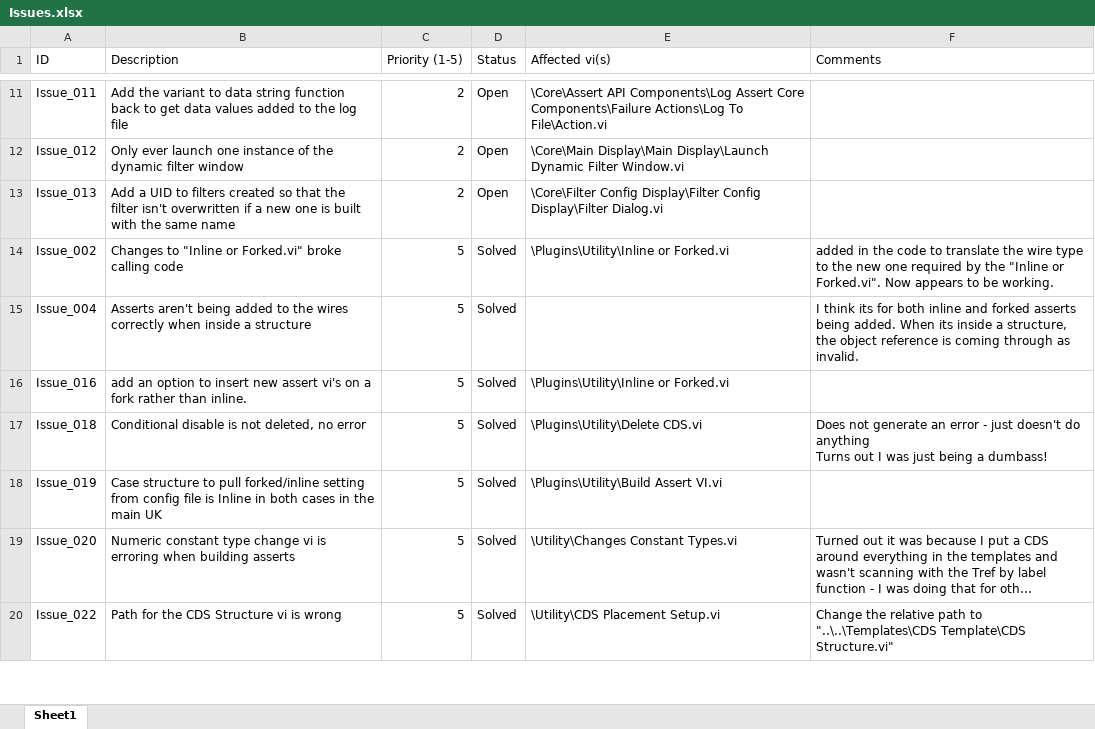
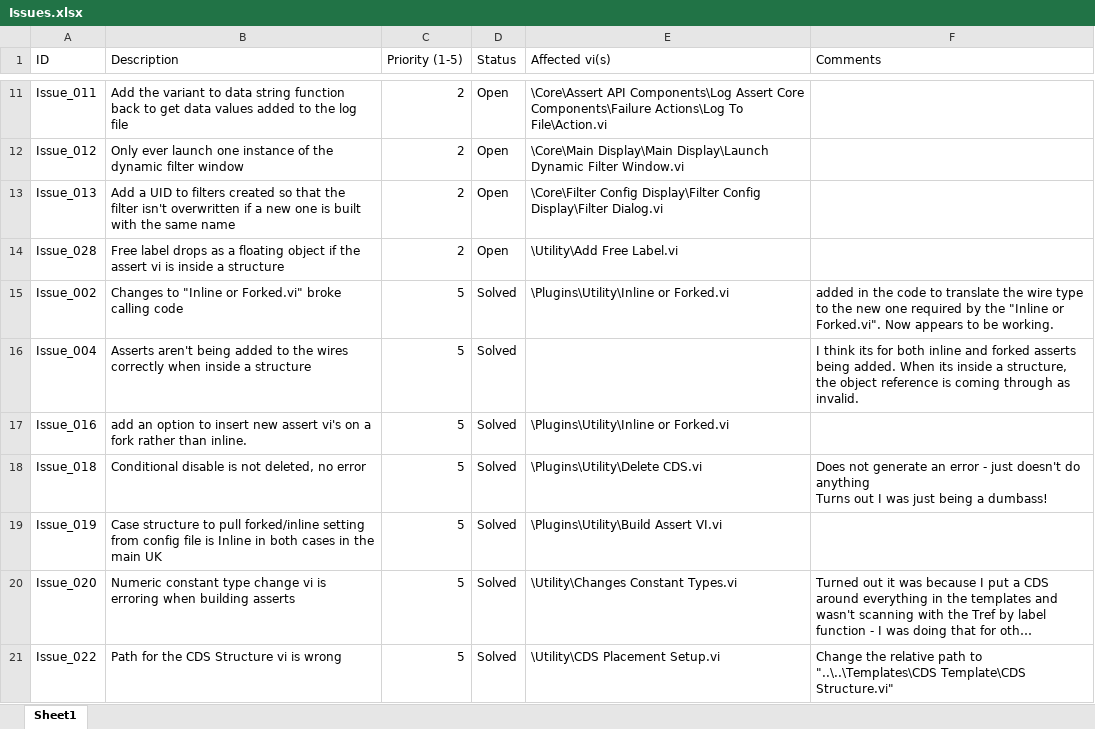
Before and after one commit to PeteHorn/Assert_API, an Excel workbook: Issue List/Issues.xlsx, sheet Sheet1, drawn as a sheet; only a part is shown, gaps mark what is left out; long unchanged cells end in …; values as stored, in another font and other column widths than the file's, no borders; conditional formats not drawn; the diff names each change by its address in the sheet, - before the commit and + after, or states it on an @@ line.

```diff
--- a/Issue List/Issues.xlsx (sheet Sheet1)
+++ b/Issue List/Issues.xlsx (sheet Sheet1)
+row 14: Issue_028 | Free label drops as a floating object if the assert vi is inside a structure | 2 | Open | \Utility\Add Free Label.vi
```
Also changed, not shown: 6 other files.
